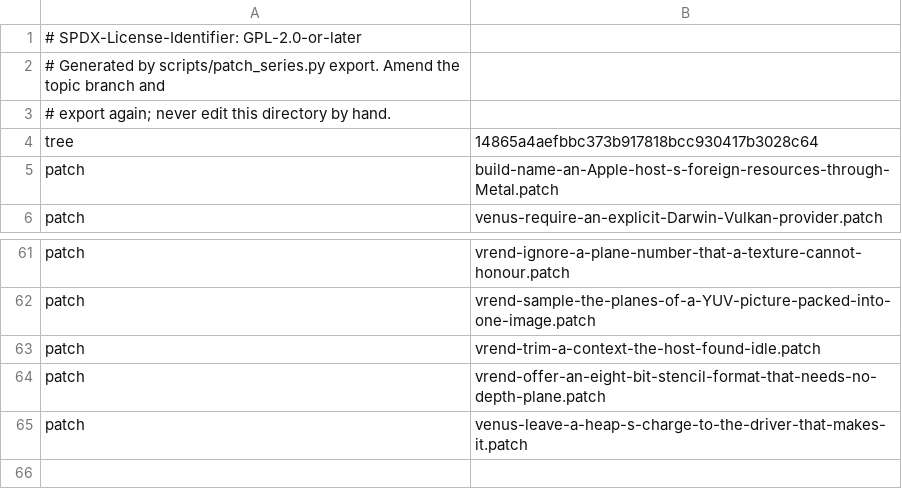
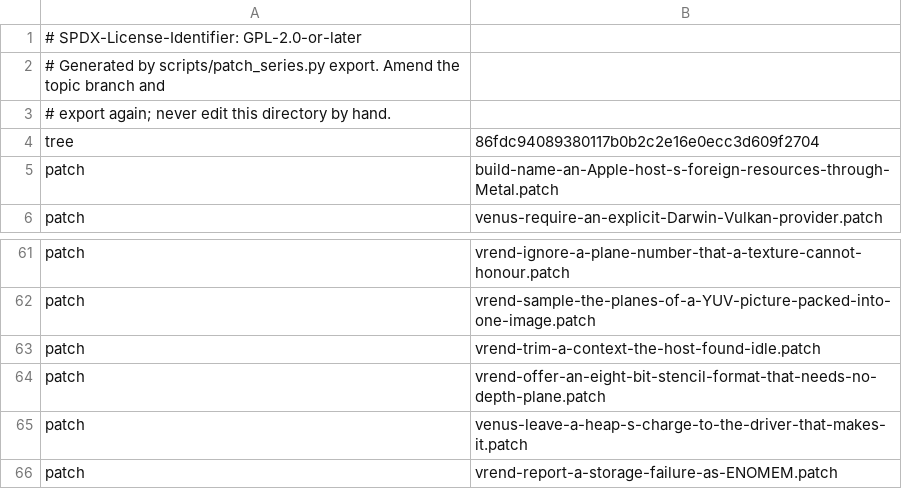
Before and after one commit to 1972nollus/Kernarium, a TSV file: dependencies/patches/virglrenderer/series.tsv, drawn as a sheet; only a part is shown, gaps mark what is left out.

```diff
--- a/dependencies/patches/virglrenderer/series.tsv
+++ b/dependencies/patches/virglrenderer/series.tsv
@@ -3,3 +3,3 @@
 # export again; never edit this directory by hand.
-tree	14865a4aefbbc373b917818bcc930417b3028c64
+tree	86fdc94089380117b0b2c2e16e0ecc3d609f2704
 patch	build-name-an-Apple-host-s-foreign-resources-through-Metal.patch
@@ -65 +65,2 @@ patch	vrend-offer-an-eight-bit-stencil-format-that-needs-no-depth-plane.patch
 patch	venus-leave-a-heap-s-charge-to-the-driver-that-makes-it.patch
+patch	vrend-report-a-storage-failure-as-ENOMEM.patch
```
Also changed, not shown: 1 other file.
